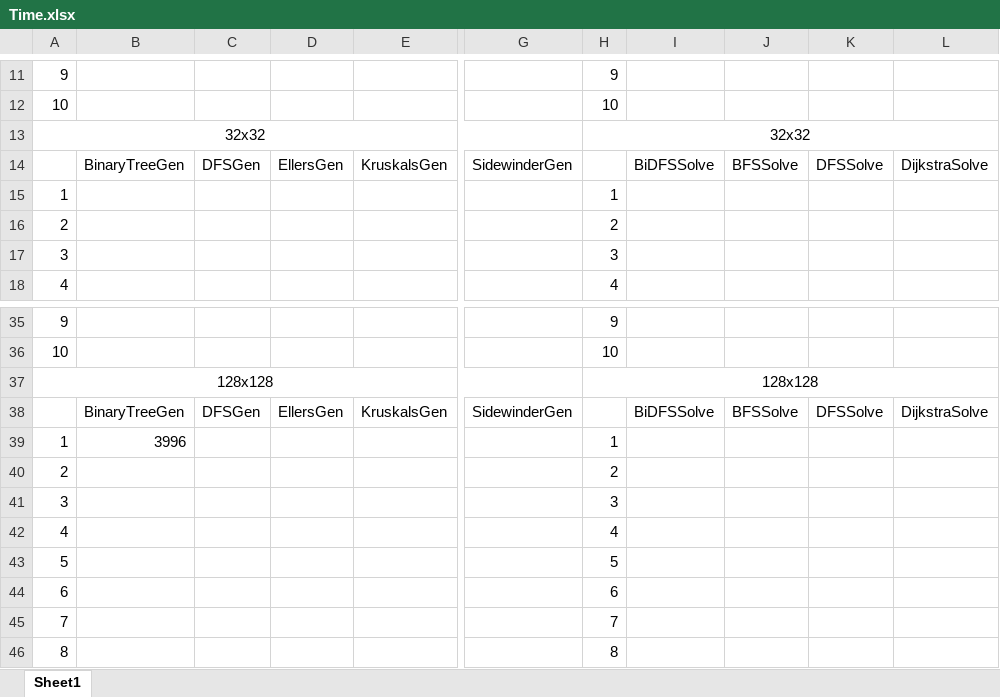
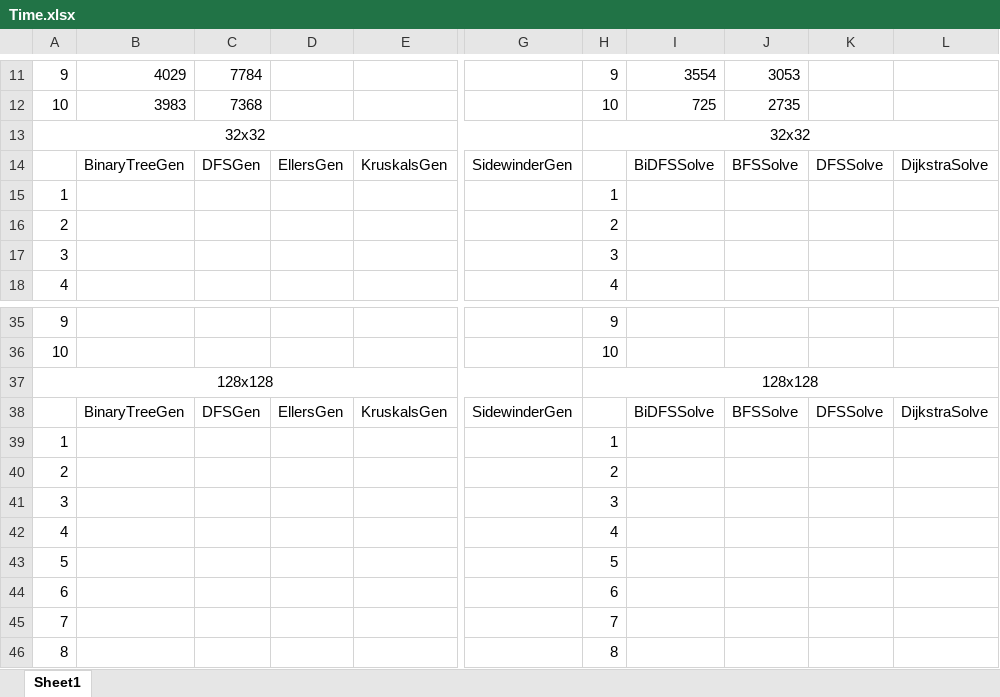
Before and after one commit to Daocuong-main/MazeJava, an Excel workbook: src/main/java/time/Time.xlsx, sheet Sheet1, drawn as a sheet; only a part is shown, gaps mark what is left out; values as stored, in another font and other column widths than the file's, no borders; the diff covers the shown part only; the diff names each change by its address in the sheet, - before the commit and + after, or states it on an @@ line.

```diff
--- a/src/main/java/time/Time.xlsx (sheet Sheet1)
+++ b/src/main/java/time/Time.xlsx (sheet Sheet1)
-B11: (empty)
+B11: 4029
-C11: (empty)
+C11: 7784
-I11: (empty)
+I11: 3554
-J11: (empty)
+J11: 3053
-B12: (empty)
+B12: 3983
-C12: (empty)
+C12: 7368
-I12: (empty)
+I12: 725
-J12: (empty)
+J12: 2735
-B39: 3996
+B39: (empty)
```
Also changed, not shown: 32 edited cells elsewhere in this sheet, 11 other files.
